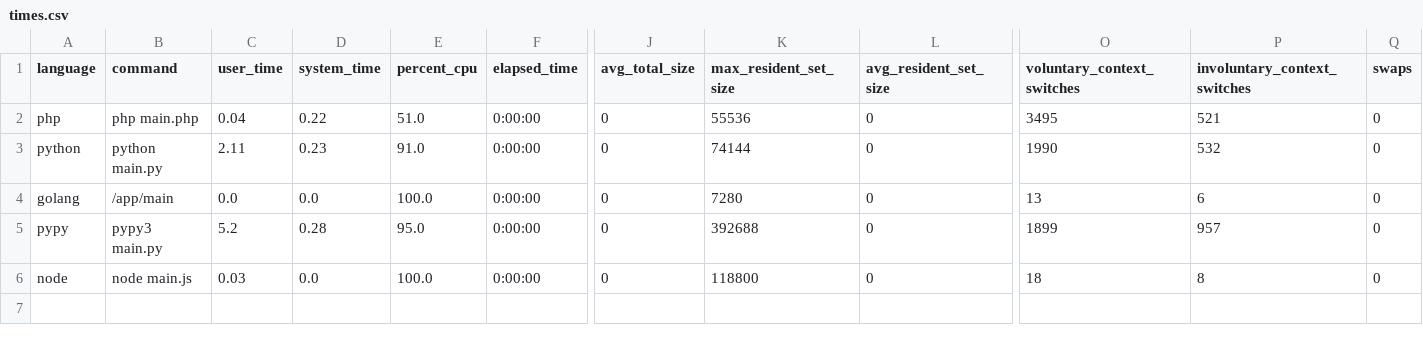
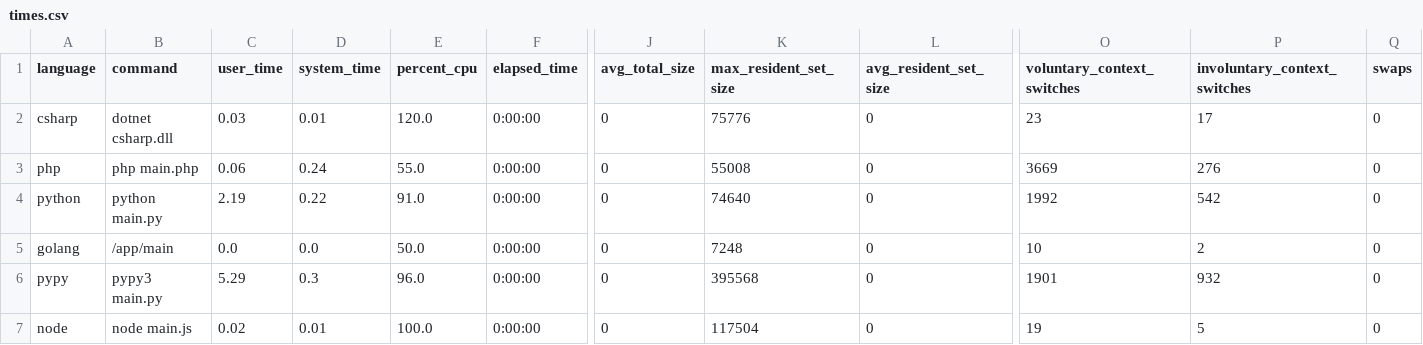
Before and after one commit to guionardo/code-battle, a CSV file: reports/times.csv, drawn as a sheet; only a part is shown, gaps mark what is left out; addresses are those after the commit; rows hold the shown columns only; the diff names each change by its address in the sheet, - before the commit and + after, or states it on an @@ line.

Commit message:
Added csharp

```diff
--- a/reports/times.csv
+++ b/reports/times.csv
+row 2: csharp | dotnet csharp.dll | 0.03 | 0.01 | 120.0 | 0:00:00 | 0 | 75776 | 0 | 23 | 17 | 0
-C3 (user_time): 0.04
+C3 (user_time): 0.06
-D3 (system_time): 0.22
+D3 (system_time): 0.24
-E3 (percent_cpu): 51.0
+E3 (percent_cpu): 55.0
-K3 (max_resident_set_size): 55536
+K3 (max_resident_set_size): 55008
-O3 (voluntary_context_switches): 3495
+O3 (voluntary_context_switches): 3669
-P3 (involuntary_context_switches): 521
+P3 (involuntary_context_switches): 276
-C4 (user_time): 2.11
+C4 (user_time): 2.19
-D4 (system_time): 0.23
+D4 (system_time): 0.22
-K4 (max_resident_set_size): 74144
+K4 (max_resident_set_size): 74640
-O4 (voluntary_context_switches): 1990
+O4 (voluntary_context_switches): 1992
-P4 (involuntary_context_switches): 532
+P4 (involuntary_context_switches): 542
-E5 (percent_cpu): 100.0
+E5 (percent_cpu): 50.0
-K5 (max_resident_set_size): 7280
+K5 (max_resident_set_size): 7248
-O5 (voluntary_context_switches): 13
+O5 (voluntary_context_switches): 10
-P5 (involuntary_context_switches): 6
+P5 (involuntary_context_switches): 2
-C6 (user_time): 5.2
+C6 (user_time): 5.29
-D6 (system_time): 0.28
+D6 (system_time): 0.3
-E6 (percent_cpu): 95.0
+E6 (percent_cpu): 96.0
-K6 (max_resident_set_size): 392688
+K6 (max_resident_set_size): 395568
-O6 (voluntary_context_switches): 1899
+O6 (voluntary_context_switches): 1901
-P6 (involuntary_context_switches): 957
+P6 (involuntary_context_switches): 932
-C7 (user_time): 0.03
+C7 (user_time): 0.02
-D7 (system_time): 0.0
+D7 (system_time): 0.01
-K7 (max_resident_set_size): 118800
+K7 (max_resident_set_size): 117504
-O7 (voluntary_context_switches): 18
+O7 (voluntary_context_switches): 19
-P7 (involuntary_context_switches): 8
+P7 (involuntary_context_switches): 5
```
Also changed, not shown: reports/massive.csv, 23 other files.
